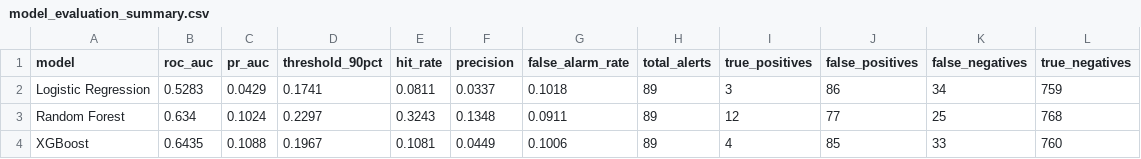
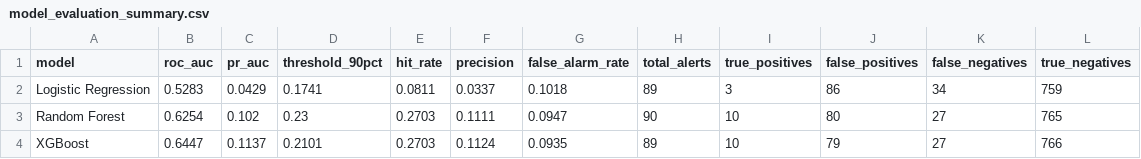
Before and after one commit to StaceyTingLiu/financial-risk-warning-system, a CSV file: outputs/tables/model_evaluation_summary.csv, drawn as a sheet.

```diff
--- a/outputs/tables/model_evaluation_summary.csv
+++ b/outputs/tables/model_evaluation_summary.csv
@@ -2,3 +2,3 @@
 "Logistic Regression",0.5283,0.0429,0.1741,0.0811,0.0337,0.1018,89,3,86,34,759
-"Random Forest",0.634,0.1024,0.2297,0.3243,0.1348,0.0911,89,12,77,25,768
-"XGBoost",0.6435,0.1088,0.1967,0.1081,0.0449,0.1006,89,4,85,33,760
+"Random Forest",0.6254,0.102,0.23,0.2703,0.1111,0.0947,90,10,80,27,765
+"XGBoost",0.6447,0.1137,0.2101,0.2703,0.1124,0.0935,89,10,79,27,766
```
Also changed, not shown: data/processed/features.csv, data/processed/model_dataset.csv, 6 other files.
